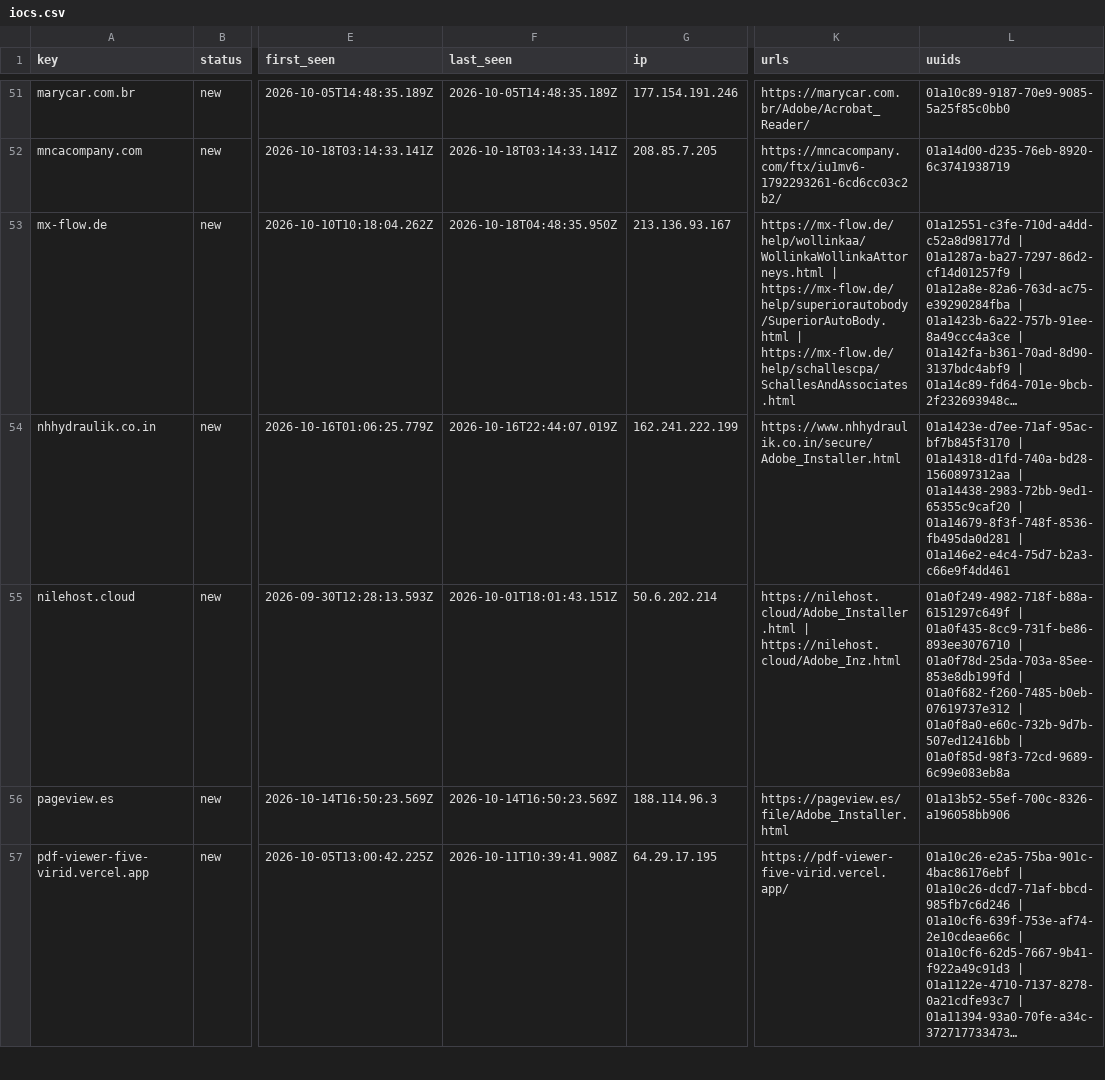
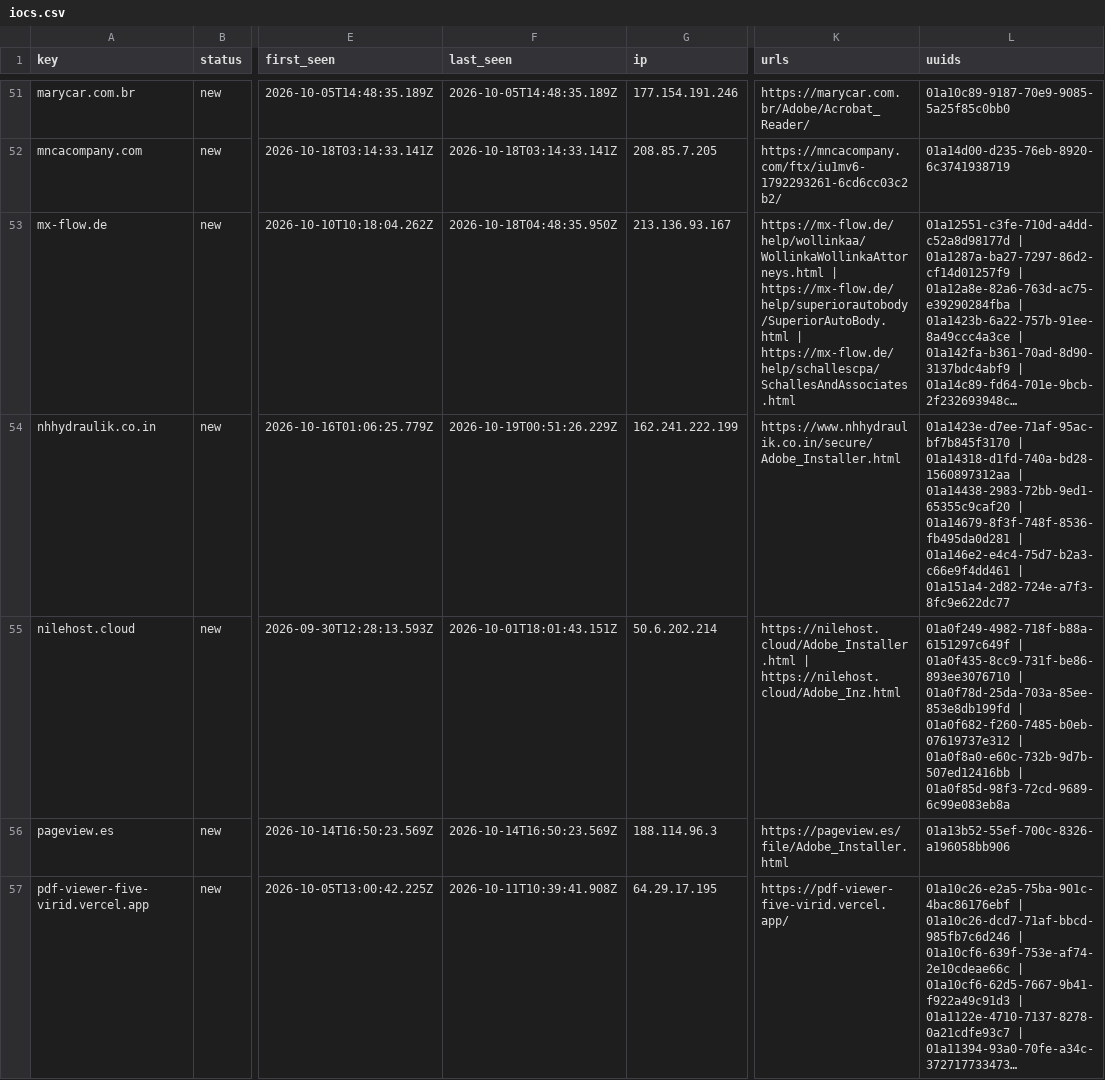
Before and after one commit to nullwhire/Csuite-collector, a CSV file: iocs.csv, drawn as a sheet; only a part is shown, gaps mark what is left out; long unchanged cells end in …; the diff covers the shown part only; the diff names each change by its address in the sheet, - before the commit and + after, or states it on an @@ line.

```diff
--- a/iocs.csv
+++ b/iocs.csv
-F54 (last_seen): 2026-10-16T22:44:07.019Z
+F54 (last_seen): 2026-10-19T00:51:26.229Z
-L54 (uuids): …| 01a146e2-e4c4-75d7-b2a3-c66e9f4dd461
+L54 (uuids): …| 01a146e2-e4c4-75d7-b2a3-c66e9f4dd461 | 01a151a4-2d82-724e-a7f3-8fc9e622dc77
```
Also changed, not shown: 6 edited cells elsewhere in this file, 3 other files.
